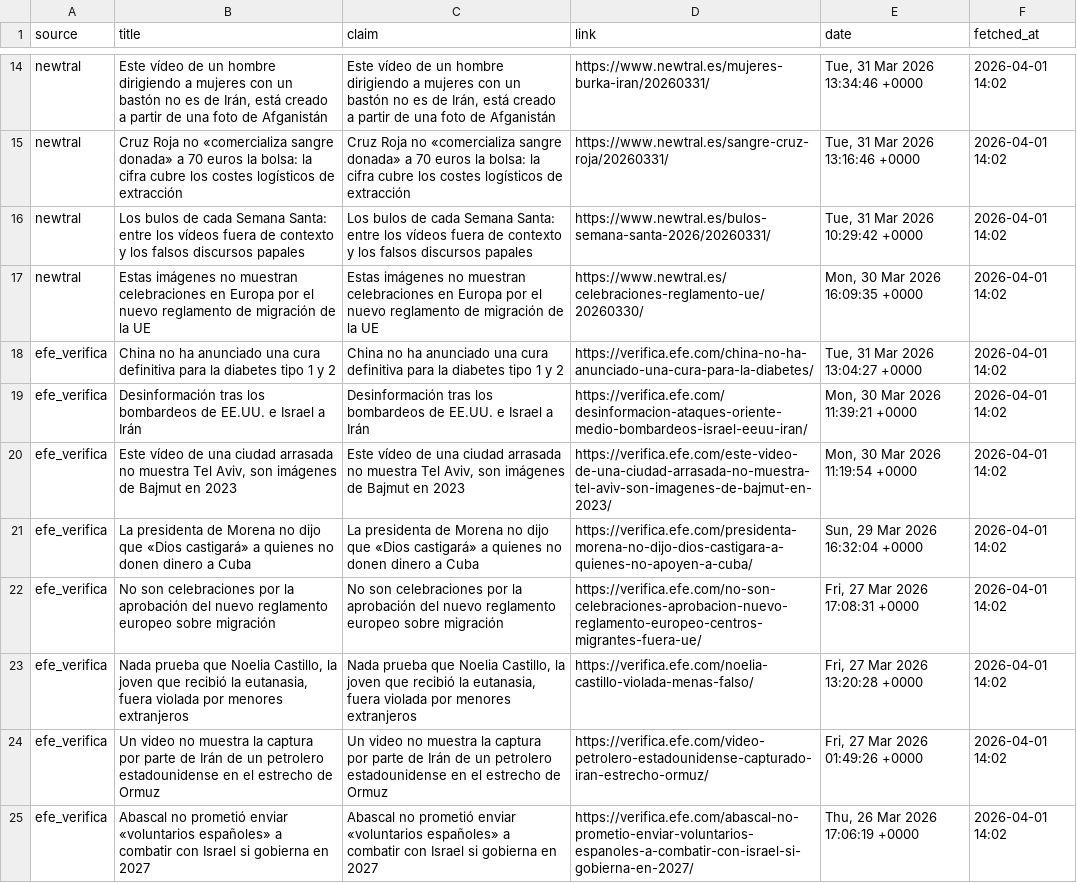
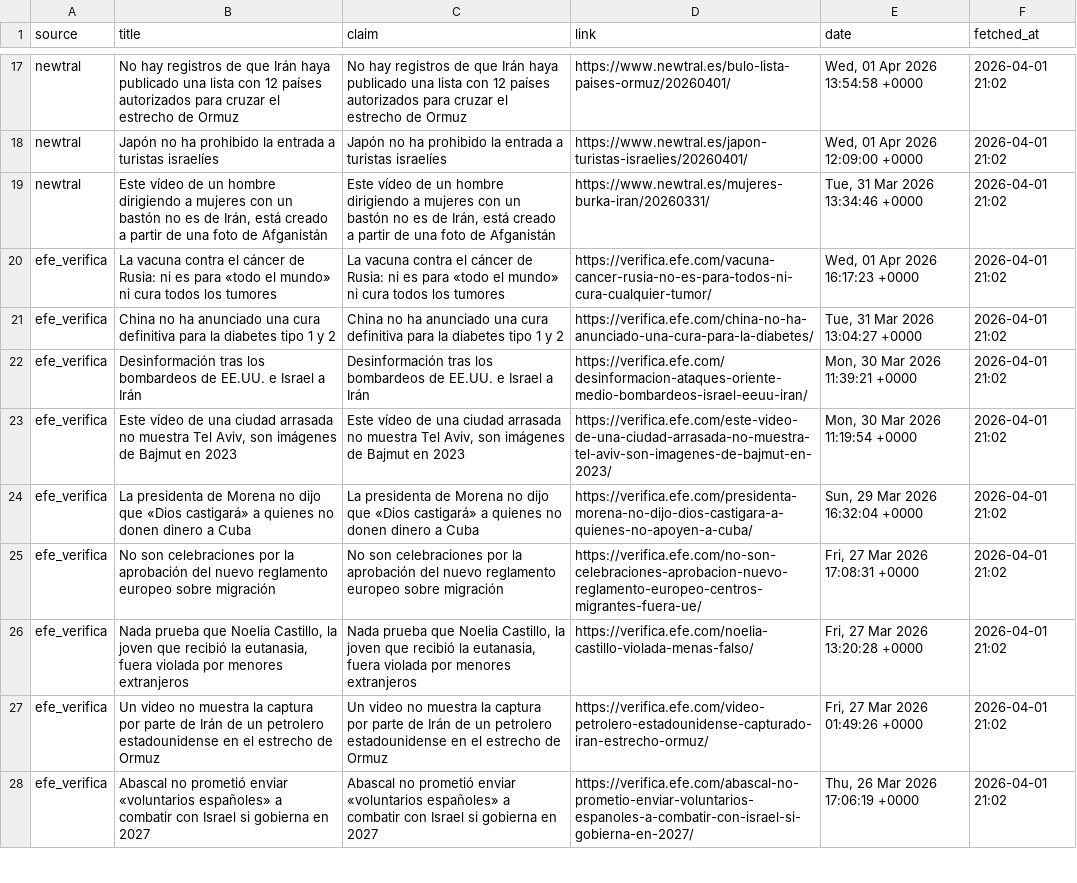
Before and after one commit to mcasrom/SIEG-Politica-Nacional-, a CSV file: data/export/nr/disinfo_bulos.csv, drawn as a sheet; only a part is shown, gaps mark what is left out; removed rows and columns are numbered as before the commit, all else as after; the diff covers the shown part only; the diff names each change by its address in the sheet, - before the commit and + after, or states it on an @@ line.

```diff
--- a/data/export/nr/disinfo_bulos.csv
+++ b/data/export/nr/disinfo_bulos.csv
+row 17: newtral | No hay registros de que Irán haya publicado una lista con 12 países autorizados para cruzar el estrecho de Ormuz | No hay registros de que Irán haya publicado una lista con 12 países autorizados para cruzar el estrecho de Ormuz | https://www.newtral.es/bulo-lista-paises-ormuz/20260401/ | Wed, 01 Apr 2026 13:54:58 +0000 | 2026-04-01 21:02
+row 18: newtral | Japón no ha prohibido la entrada a turistas israelíes | Japón no ha prohibido la entrada a turistas israelíes | https://www.newtral.es/japon-turistas-israelies/20260401/ | Wed, 01 Apr 2026 12:09:00 +0000 | 2026-04-01 21:02
-F19 (fetched_at): 2026-04-01 14:02
+F19 (fetched_at): 2026-04-01 21:02
-row 15: newtral | Cruz Roja no «comercializa sangre donada» a 70 euros la bolsa: la cifra cubre los costes logísticos de extracción | Cruz Roja no «comercializa sangre donada» a 70 euros la bolsa: la cifra cubre los costes logísticos de extracción | https://www.newtral.es/sangre-cruz-roja/20260331/ | Tue, 31 Mar 2026 13:16:46 +0000 | 2026-04-01 14:02
-row 16: newtral | Los bulos de cada Semana Santa: entre los vídeos fuera de contexto y los falsos discursos papales | Los bulos de cada Semana Santa: entre los vídeos fuera de contexto y los falsos discursos papales | https://www.newtral.es/bulos-semana-santa-2026/20260331/ | Tue, 31 Mar 2026 10:29:42 +0000 | 2026-04-01 14:02
-row 17: newtral | Estas imágenes no muestran celebraciones en Europa por el nuevo reglamento de migración de la UE | Estas imágenes no muestran celebraciones en Europa por el nuevo reglamento de migración de la UE | https://www.newtral.es/celebraciones-reglamento-ue/20260330/ | Mon, 30 Mar 2026 16:09:35 +0000 | 2026-04-01 14:02
+row 20: efe_verifica | La vacuna contra el cáncer de Rusia: ni es para «todo el mundo» ni cura todos los tumores | La vacuna contra el cáncer de Rusia: ni es para «todo el mundo» ni cura todos los tumores | https://verifica.efe.com/vacuna-cancer-rusia-no-es-para-todos-ni-cura-cualquier-tumor/ | Wed, 01 Apr 2026 16:17:23 +0000 | 2026-04-01 21:02
-F21:F28 (fetched_at): 2026-04-01 14:02
+F21:F28 (fetched_at): 2026-04-01 21:02
```
Also changed, not shown: 3 added rows, 1 removed row and 83 edited cells elsewhere in this file, data/export/nr/disinfo_alerts.csv, data/export/nr/ideology_summary.csv, 6 other files.
